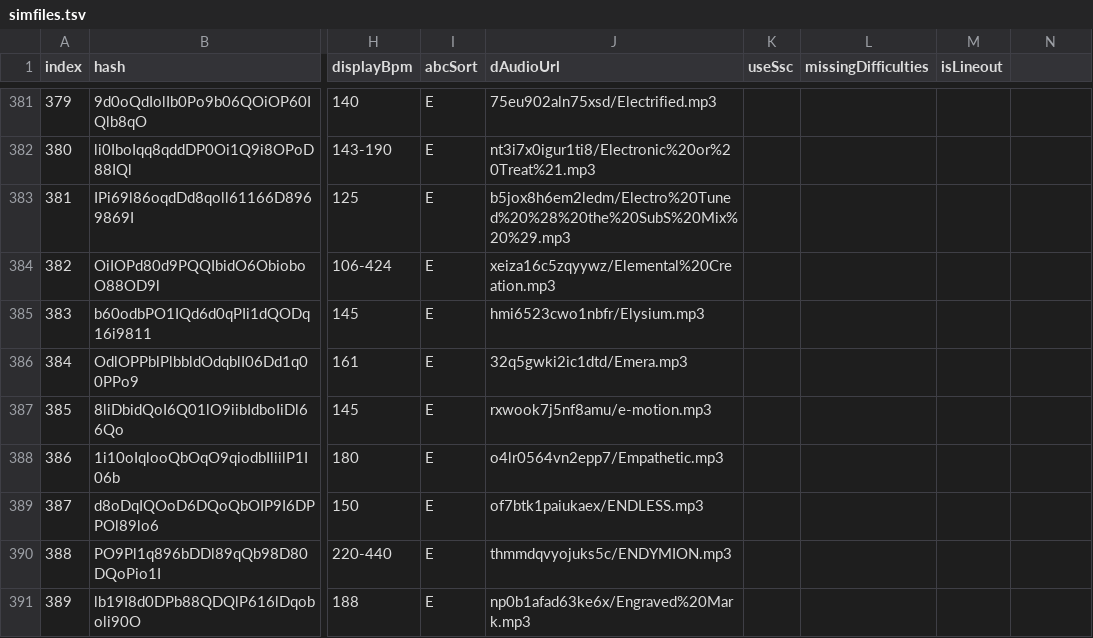
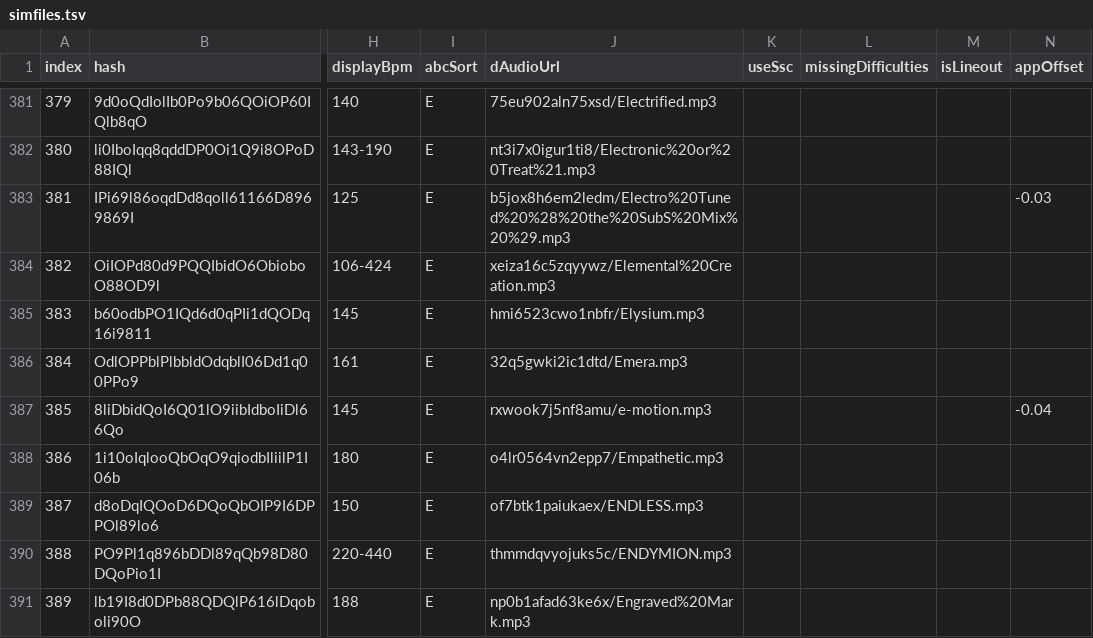
Before and after one commit to jl975/smviewer, a TSV file: public/data/simfiles.tsv, drawn as a sheet; only a part is shown, gaps mark what is left out; the diff covers the shown part only; the diff names each change by its address in the sheet, - before the commit and + after, or states it on an @@ line.

Commit message:
updated simfiles.tsv with appOffset column and up to 5th mix synced

```diff
--- a/public/data/simfiles.tsv
+++ b/public/data/simfiles.tsv
-N1: (empty)
+N1: appOffset
-N383 (appOffset): (empty)
+N383 (appOffset): -0.03
-N387 (appOffset): (empty)
+N387 (appOffset): -0.04
```
Also changed, not shown: 64 edited cells elsewhere in this file.
